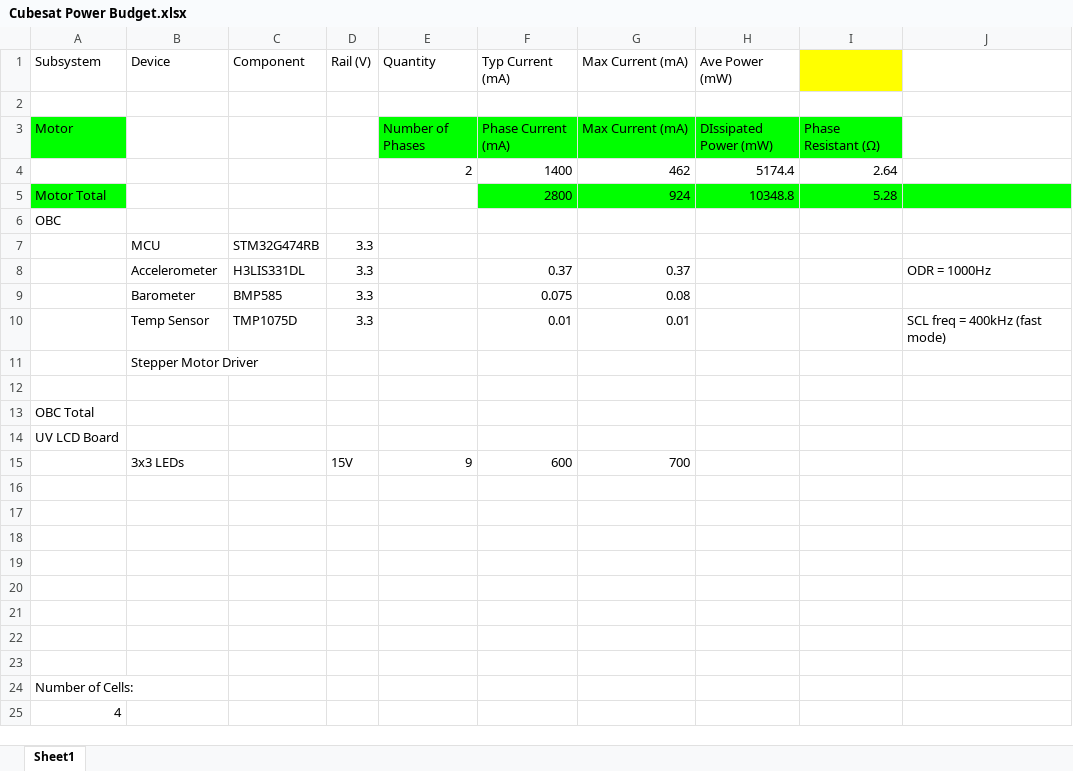
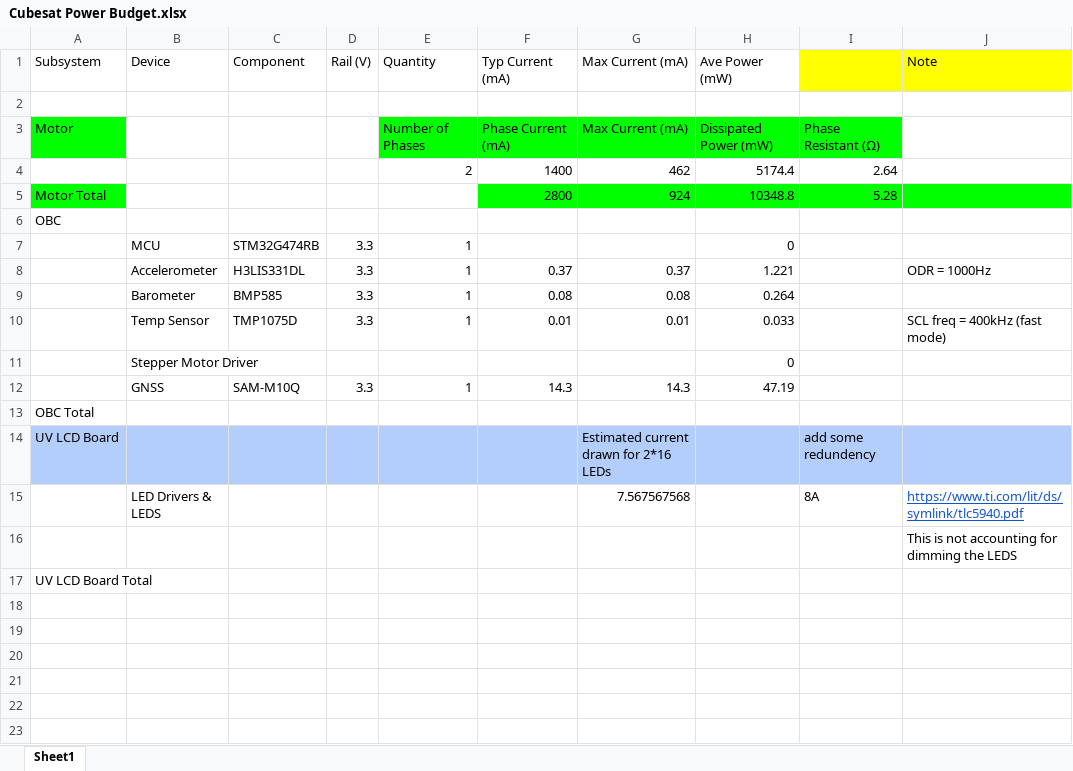
Before and after one commit to bluesatunsw/satellite, an Excel workbook: elec/power/Cubesat Power Budget.xlsx, sheet Sheet1, drawn as a sheet; only a part is shown; the shorter side is filled out with more unchanged rows; values as stored, in another font and other column widths than the file's, no borders; conditional formats not drawn; removed rows and columns are numbered as before the commit, all else as after; the diff covers the shown part only; the diff names each change by its address in the sheet, - before the commit and + after, or states it on an @@ line.

```diff
--- a/elec/power/Cubesat Power Budget.xlsx (sheet Sheet1)
+++ b/elec/power/Cubesat Power Budget.xlsx (sheet Sheet1)
-J1: (empty)
+J1: Note
-J1 fill: none
+J1 fill: #FFFF00
-H3 (Ave Power (mW)): DIssipated Power (mW)
+H3 (Ave Power (mW)): Dissipated Power (mW)
-E7:E10 (Quantity): (empty)
+E7:E10 (Quantity): 1
-H7 (Ave Power (mW)): (empty)
+H7 (Ave Power (mW)): 0
-H8 (Ave Power (mW)): (empty)
+H8 (Ave Power (mW)): 1.221
-F9 (Typ Current (mA)): 0.075
+F9 (Typ Current (mA)): 0.08
-H9 (Ave Power (mW)): (empty)
+H9 (Ave Power (mW)): 0.264
-H10 (Ave Power (mW)): (empty)
+H10 (Ave Power (mW)): 0.033
-H11 (Ave Power (mW)): (empty)
+H11 (Ave Power (mW)): 0
-row 12: (empty)
+row 12:  | GNSS | SAM-M10Q | 3.3 | 1 | 14.3 | 14.3 | 47.19
-A14:J14 fill: none
+A14:J14 fill: #B3CEFB
-G14 (Max Current (mA)): (empty)
+G14 (Max Current (mA)): Estimated current drawn for 2*16 LEDs
-I14: (empty)
+I14: add some redundency
-row 15:  | 3x3 LEDs |  | 15V | 9 | 600 | 700
-row 15: (empty)
+row 15:  | LED Drivers & LEDS |  |  |  |  | 7.567567568 |  | 8A | https://www.ti.com/lit/ds/symlink/tlc5940.pdf
-J16 (Note): (empty)
+J16 (Note): This is not accounting for dimming the LEDS
+row 17: UV LCD Board Total
```
Also changed, not shown: 13 added rows elsewhere in this sheet, 30 other files.
